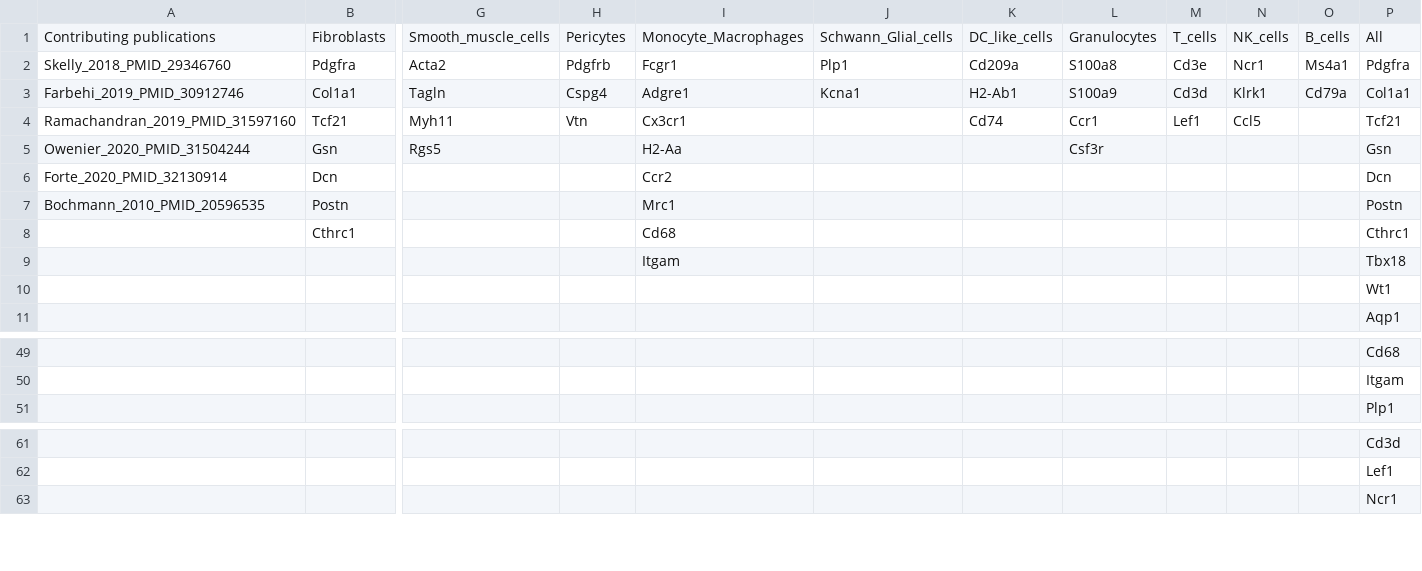
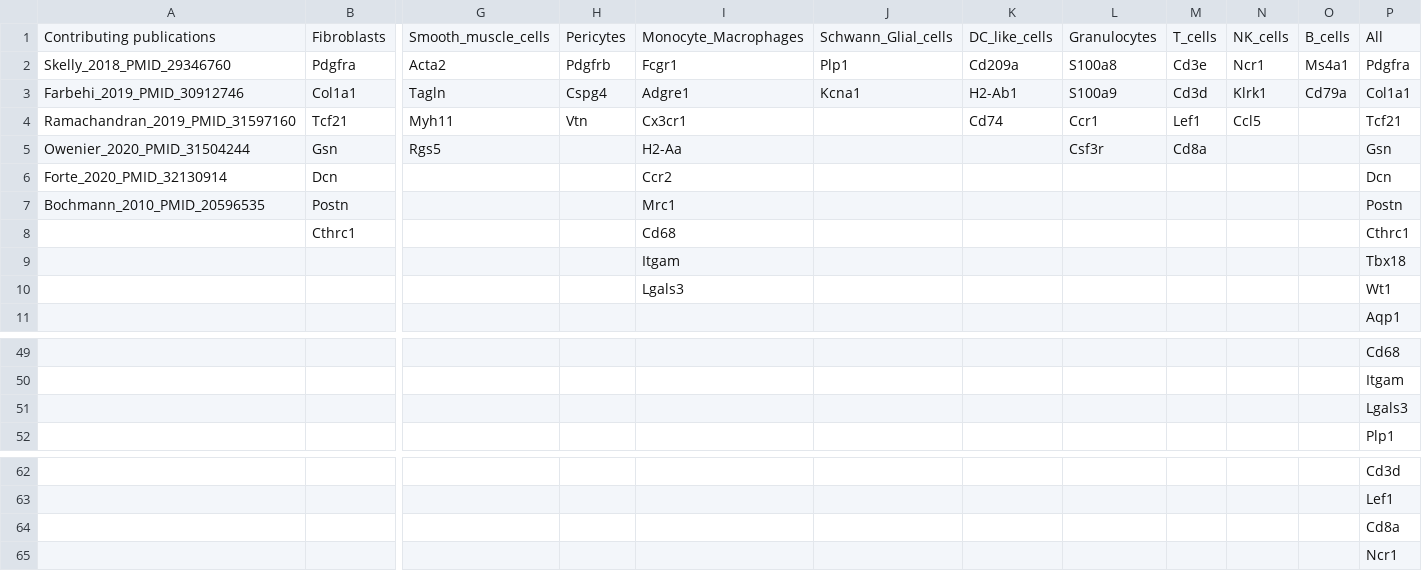
Before and after one commit to danieljgorski/scRNAseq-Hmmr-OE, a CSV file: data/canonical_markers.csv, drawn as a sheet; only a part is shown, gaps mark what is left out; rows hold the shown columns only; the diff names each change by its address in the sheet, - before the commit and + after, or states it on an @@ line.

Commit message:
Added canonical markers, expanded post clustering qc to find multiplets

```diff
--- a/data/canonical_markers.csv
+++ b/data/canonical_markers.csv
-M5: (empty)
+M5: Cd8a
-I10: (empty)
+I10: Lgals3
+row 51:  |  |  |  |  |  |  |  |  |  |  | Lgals3
+row 64:  |  |  |  |  |  |  |  |  |  |  | Cd8a
```
Also changed, not shown: 1 other file.
